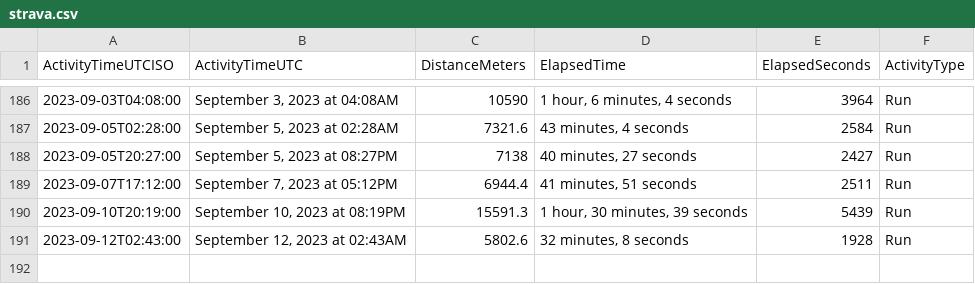
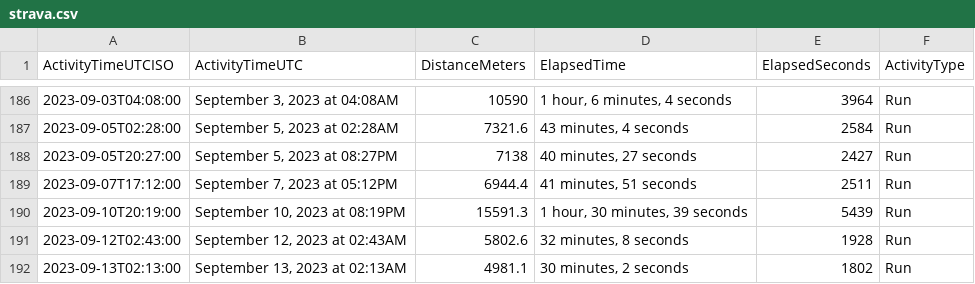
Before and after one commit to casassg/stats, a CSV file: strava.csv, drawn as a sheet; only a part is shown, gaps mark what is left out; the diff names each change by its address in the sheet, - before the commit and + after, or states it on an @@ line.

Commit message:
Flat: latest data (2023-09-13T01:10:13.374Z) {   "date": "2023-09-13T01:10:13.374Z",   "files": [     {       "name": "strava.csv",       "deltaBytes": 93,       "source": "https://docs.google.com/spreadsheets/d/1hQwF3sVDmqJ9rjAku9TIGDjpqrkhtO1QUyvLb5d2QFc/export?format=csv&gid=1980723697"     }   ] }

```diff
--- a/strava.csv
+++ b/strava.csv
+row 192: 2023-09-13T02:13:00 | September 13, 2023 at 02:13AM | 4981.1 | 30 minutes, 2 seconds | 1802 | Run
```
